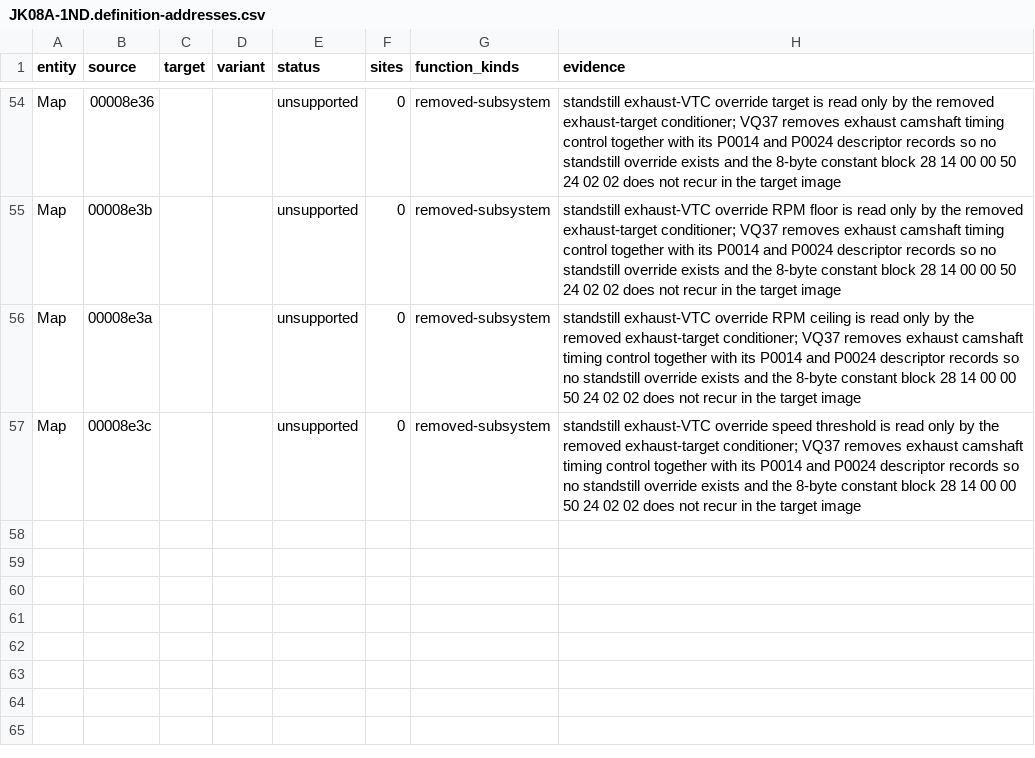
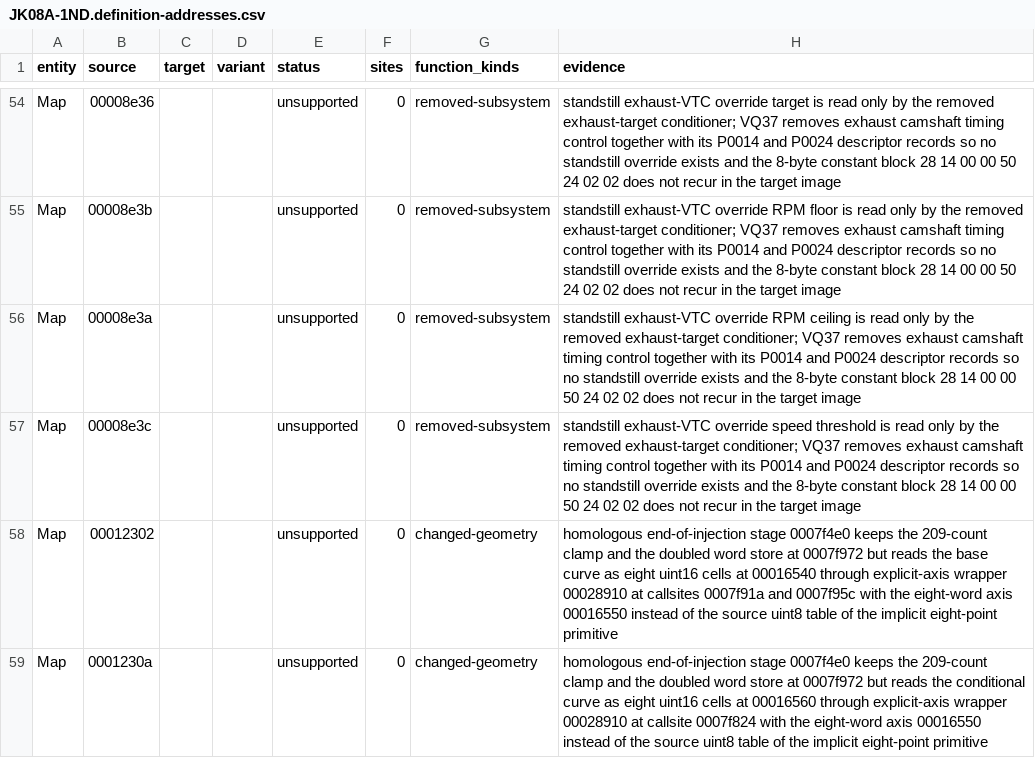
Before and after one commit to irudoy/v, a CSV file: defs/JK08A-1ND.definition-addresses.csv, drawn as a sheet; only a part is shown, gaps mark what is left out.

```diff
--- a/defs/JK08A-1ND.definition-addresses.csv
+++ b/defs/JK08A-1ND.definition-addresses.csv
@@ -57 +57,3 @@ Map,00008e3a,,,unsupported,0,removed-subsystem,standstill exhaust-VTC override R
 Map,00008e3c,,,unsupported,0,removed-subsystem,standstill exhaust-VTC override speed threshold is read only by the removed exhaust-target conditioner; VQ37 removes exhaust camshaft timing control together with its P0014 and P0024 descriptor records so no standstill override exists and the 8-byte constant block 28 14 00 00 50 24 02 02 does not recur in the target image
+Map,00012302,,,unsupported,0,changed-geometry,homologous end-of-injection stage 0007f4e0 keeps the 209-count clamp and the doubled word store at 0007f972 but reads the base curve as eight uint16 cells at 00016540 through explicit-axis wrapper 00028910 at callsites 0007f91a and 0007f95c with the eight-word axis 00016550 instead of the source uint8 table of the implicit eight-point primitive
+Map,0001230a,,,unsupported,0,changed-geometry,homologous end-of-injection stage 0007f4e0 keeps the 209-count clamp and the doubled word store at 0007f972 but reads the conditional curve as eight uint16 cells at 00016560 through explicit-axis wrapper 00028910 at callsite 0007f824 with the eight-word axis 00016550 instead of the source uint8 table of the implicit eight-point primitive
```
Also changed, not shown: defs/JK08A-1ME3B.definition-addresses.csv, defs/JK08A-JK00C.definition-addresses.csv, 28 other files.
